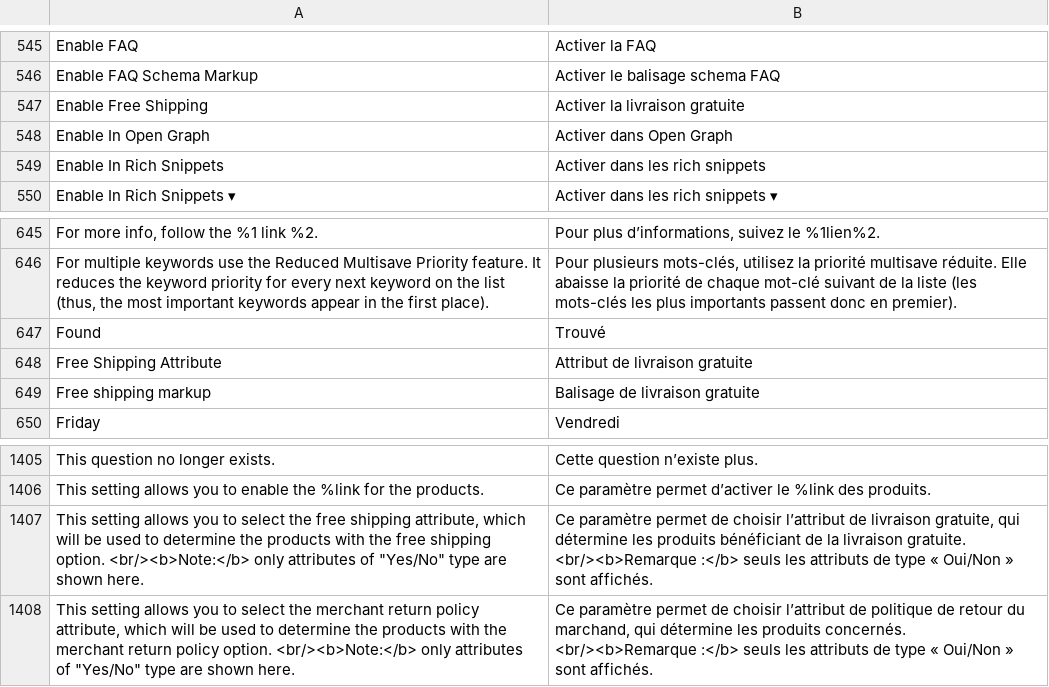
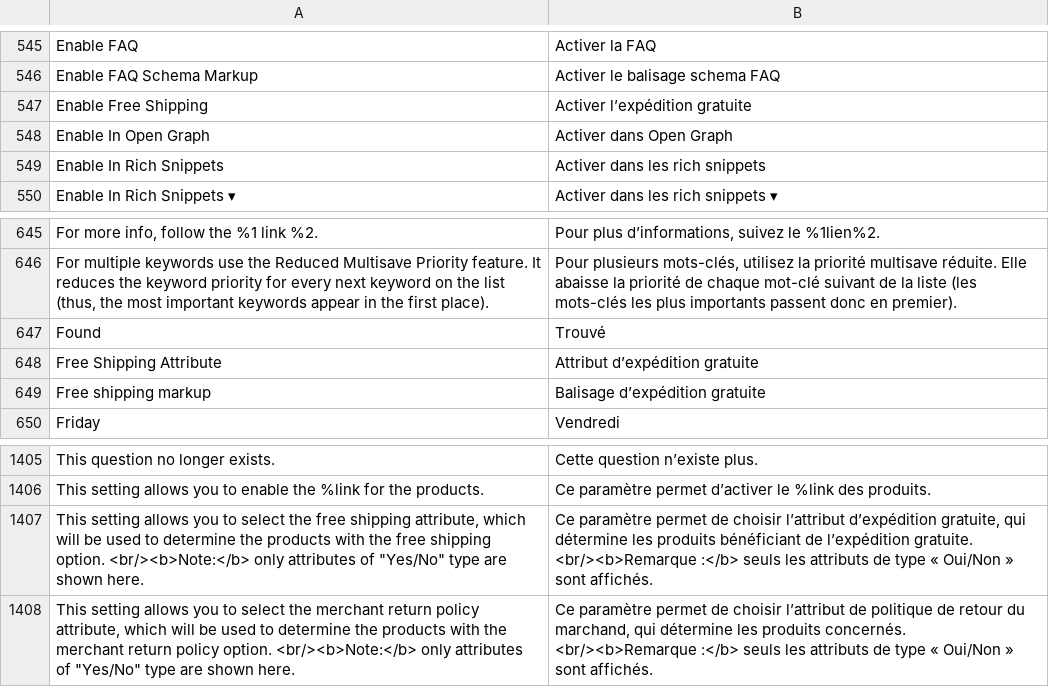
Before and after one commit to eBusiness360/language-fr_fr, a CSV file: mageworx.csv, drawn as a sheet; only a part is shown, gaps mark what is left out; the diff names each change by its address in the sheet, - before the commit and + after, or states it on an @@ line.

```diff
--- a/mageworx.csv
+++ b/mageworx.csv
-B547: Activer la livraison gratuite
+B547: Activer l’expédition gratuite
-B648: Attribut de livraison gratuite
+B648: Attribut d’expédition gratuite
-B649: Balisage de livraison gratuite
+B649: Balisage d’expédition gratuite
-B1407: …choisir l’attribut de livraison gratuite, qui détermine les produits bénéficiant de la livraison gratuite. <br/><b>Remarque…
+B1407: …choisir l’attribut d’expédition gratuite, qui détermine les produits bénéficiant de l’expédition gratuite. <br/><b>Remarque…
```
Also changed, not shown: core.csv, 38 other files.
